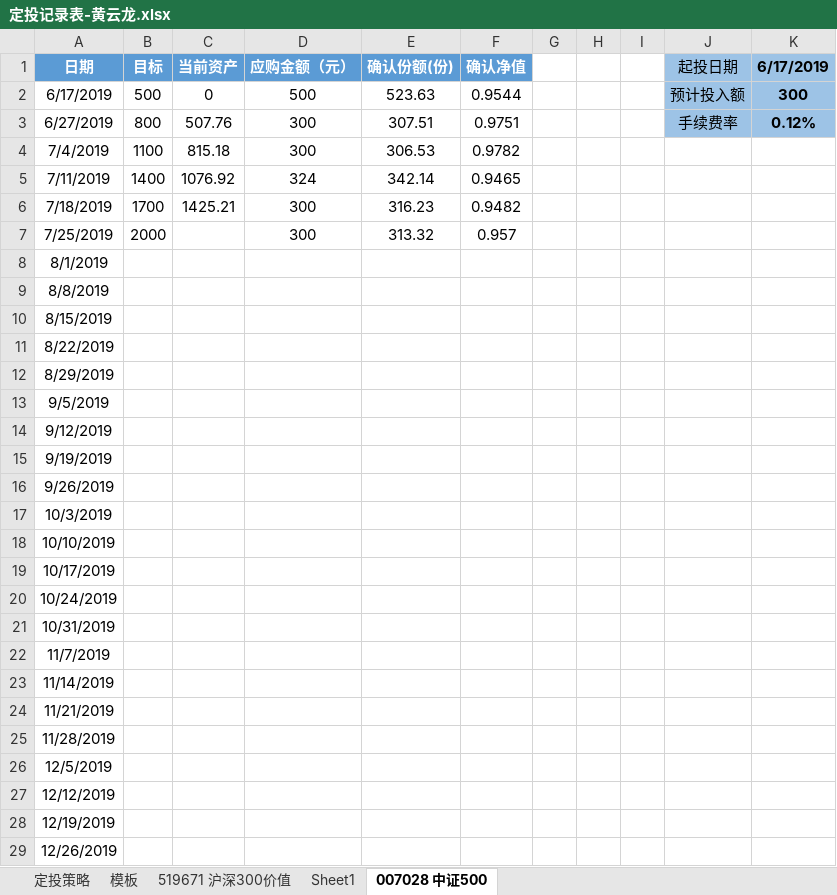
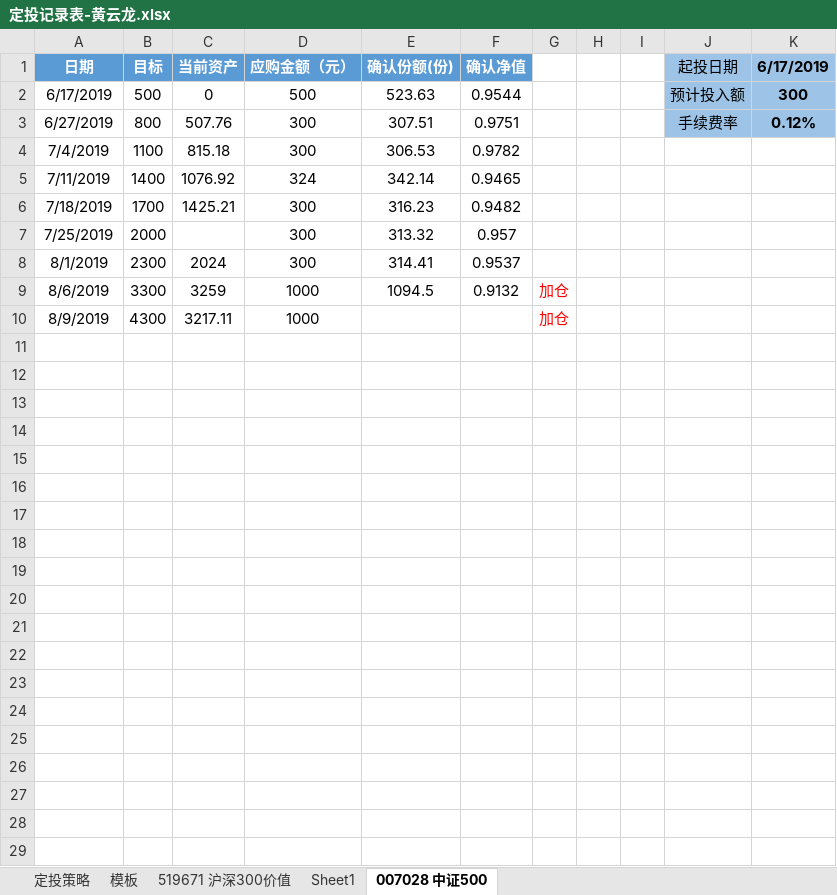
Before and after one commit to xsw258x2s5w8/hylnotes, an Excel workbook: hyl定投/定投记录表-黄云龙.xlsx, sheet 007028 中证500, drawn as a sheet; values as stored, in another font and other column widths than the file's, no borders; removed rows and columns are numbered as before the commit, all else as after; the diff names each change by its address in the sheet, - before the commit and + after, or states it on an @@ line.

```diff
--- a/hyl定投/定投记录表-黄云龙.xlsx (sheet 007028 中证500)
+++ b/hyl定投/定投记录表-黄云龙.xlsx (sheet 007028 中证500)
-B8 (目标): (empty)
+B8 (目标): 2300
-C8 (当前资产): (empty)
+C8 (当前资产): 2024
-D8 (应购金额（元）): (empty)
+D8 (应购金额（元）): 300
-E8 (确认份额(份)): (empty)
+E8 (确认份额(份)): 314.41
-F8 (确认净值): (empty)
+F8 (确认净值): 0.9537
-row 9: 8/8/2019
-row 10: 8/15/2019
-row 11: 8/22/2019
-row 12: 8/29/2019
-row 13: 9/5/2019
-row 14: 9/12/2019
-row 15: 9/19/2019
-row 16: 9/26/2019
-row 17: 10/3/2019
-row 18: 10/10/2019
-row 19: 10/17/2019
-row 20: 10/24/2019
-row 21: 10/31/2019
-row 22: 11/7/2019
-row 23: 11/14/2019
-row 24: 11/21/2019
-row 25: 11/28/2019
-row 26: 12/5/2019
-row 27: 12/12/2019
-row 28: 12/19/2019
-row 29: 12/26/2019
+row 9: 8/6/2019 | 3300 | 3259 | 1000 | 1094.5 | 0.9132 | 加仓
+row 10: 8/9/2019 | 4300 | 3217.11 | 1000 |  |  | 加仓
```
Also changed, not shown: sheet 519671 沪深300价值, formulas that keep their value, 2 other files.
